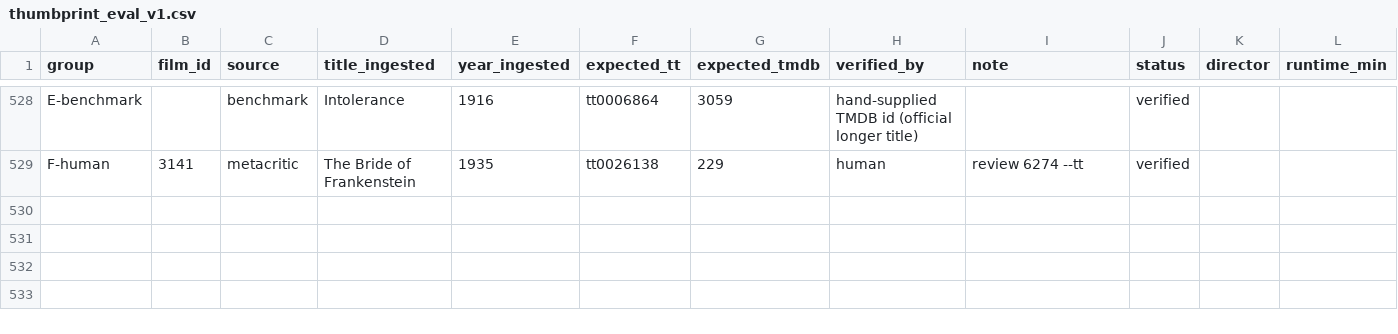
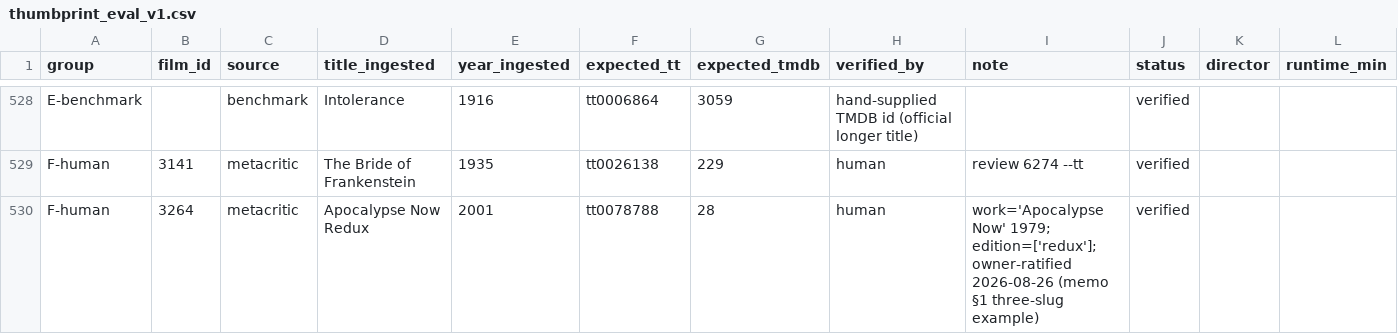
Before and after one commit to jayers99/movie-brain, a CSV file: scripts/eval/thumbprint_eval_v1.csv, drawn as a sheet; only a part is shown, gaps mark what is left out.

Commit message:
eval: Apocalypse Now Redux ratified as an edition of tmdb 28 (memo §1 example); fixture refreshed

```diff
--- a/scripts/eval/thumbprint_eval_v1.csv
+++ b/scripts/eval/thumbprint_eval_v1.csv
@@ -529 +529,2 @@ E-benchmark,,benchmark,Intolerance,1916,tt0006864,3059,hand-supplied TMDB id (of
 F-human,3141,metacritic,The Bride of Frankenstein,1935,tt0026138,229,human,review 6274 --tt,verified,,
+F-human,3264,metacritic,Apocalypse Now Redux,2001,tt0078788,28,human,work='Apocalypse Now' 1979; edition=['redux']; owner-ratified 2026-08-26 (memo §1 three-slug example),verified,,
```
Also changed, not shown: 1 other file.
